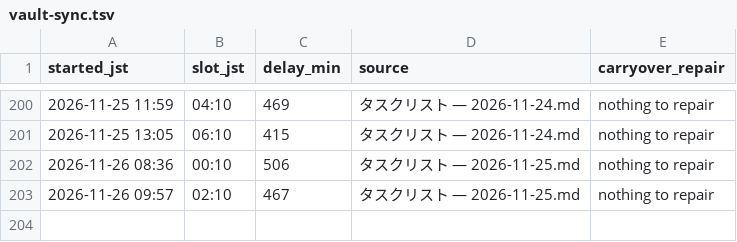
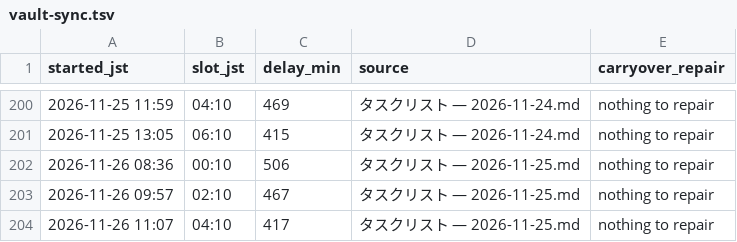
Before and after one commit to koki-nakata/ai-company, a TSV file: logs/vault-sync.tsv, drawn as a sheet; only a part is shown, gaps mark what is left out.

```diff
--- a/logs/vault-sync.tsv
+++ b/logs/vault-sync.tsv
@@ -203 +203,2 @@ started_jst	slot_jst	delay_min	source	carryover_repair
 2026-11-26 09:57	02:10	467	タスクリスト — 2026-11-25.md	nothing to repair
+2026-11-26 11:07	04:10	417	タスクリスト — 2026-11-25.md	nothing to repair
```
